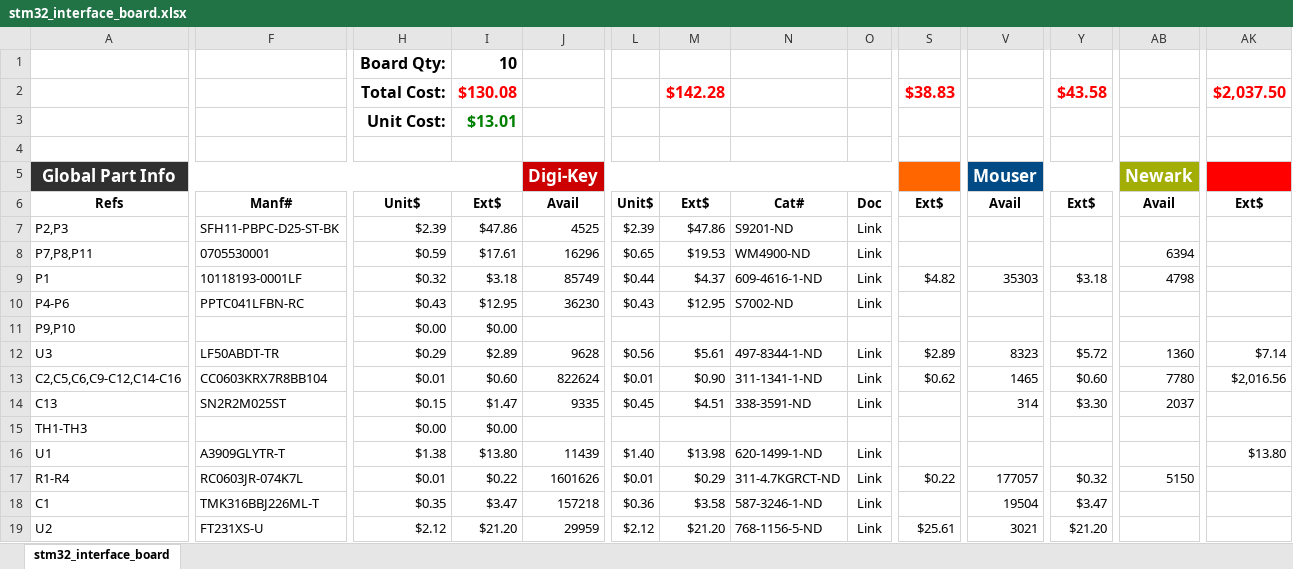
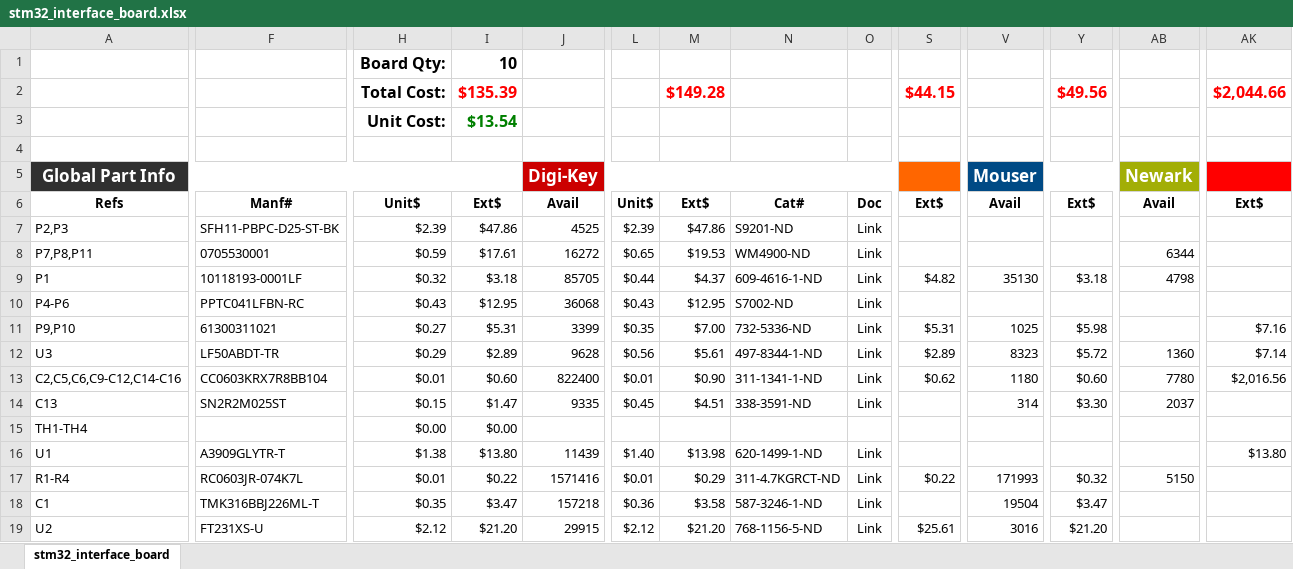
Before and after one commit to Aghosh993/EE_HWDEV_KiCAD, an Excel workbook: stm32_interface_board/Ordering/stm32_interface_board.xlsx, sheet stm32_interface_board, drawn as a sheet; only a part is shown, gaps mark what is left out; values as stored, in another font and other column widths than the file's, no borders; conditional formats not drawn; removed rows and columns are numbered as before the commit, all else as after; rows hold the shown columns only; the diff covers the shown part only; the diff names each change by its address in the sheet, - before the commit and + after, or states it on an @@ line.

Commit message:
Updating STM Interface board to latest rev.

```diff
--- a/stm32_interface_board/Ordering/stm32_interface_board.xlsx (sheet stm32_interface_board)
+++ b/stm32_interface_board/Ordering/stm32_interface_board.xlsx (sheet stm32_interface_board)
-row 2:  |  | Total Cost: | $130.08 |  |  | $142.28 |  |  | $38.83 |  | $43.58 |  | $2,037.50
-row 3:  |  | Unit Cost: | $13.01
+row 2:  |  | Total Cost: | $135.39 |  |  | $149.28 |  |  | $44.15 |  | $49.56 |  | $2,044.66
+row 3:  |  | Unit Cost: | $13.54
-J8: 16296
+J8: 16272
-AB8: 6394
+AB8: 6344
-J9: 85749
+J9: 85705
-V9: 35303
+V9: 35130
-J10: 36230
+J10: 36068
-F11: (empty)
+F11: 61300311021
-H11: $0.00
+H11: $0.27
-I11: $0.00
+I11: $5.31
-J11: (empty)
+J11: 3399
-L11: (empty)
+L11: $0.35
-M11: (empty)
+M11: $7.00
-N11: (empty)
+N11: 732-5336-ND
-O11: (empty)
+O11: Link
-S11: (empty)
+S11: $5.31
-V11: (empty)
+V11: 1025
-Y11: (empty)
+Y11: $5.98
-AK11: (empty)
+AK11: $7.16
-J13: 822624
+J13: 822400
-V13: 1465
+V13: 1180
-A15: TH1-TH3
+A15: TH1-TH4
-J17: 1601626
+J17: 1571416
-V17: 177057
+V17: 171993
-J19: 29959
+J19: 29915
-V19: 3021
+V19: 3016
```
Also changed, not shown: 18 edited cells elsewhere in this sheet, 31 other files.
